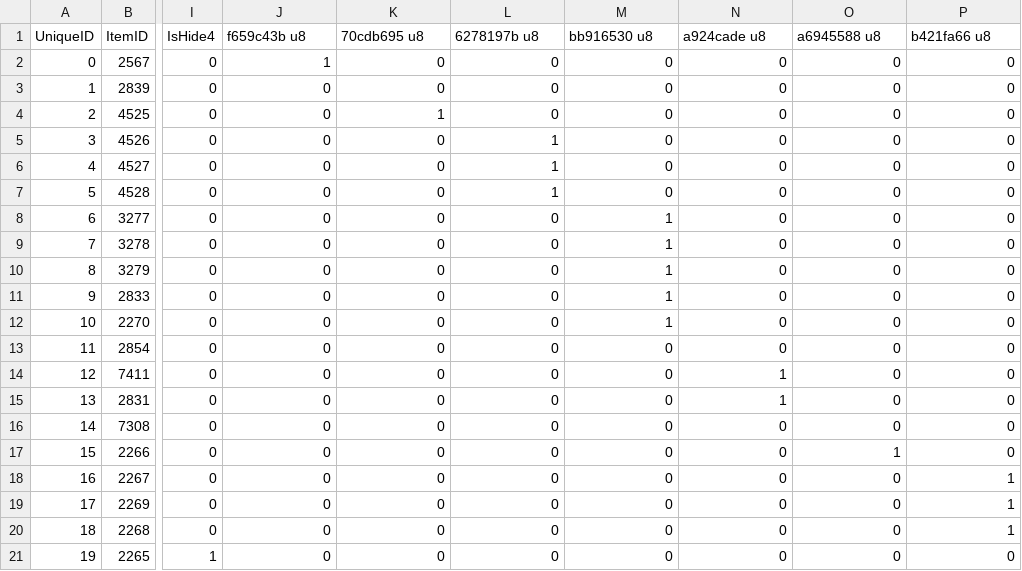
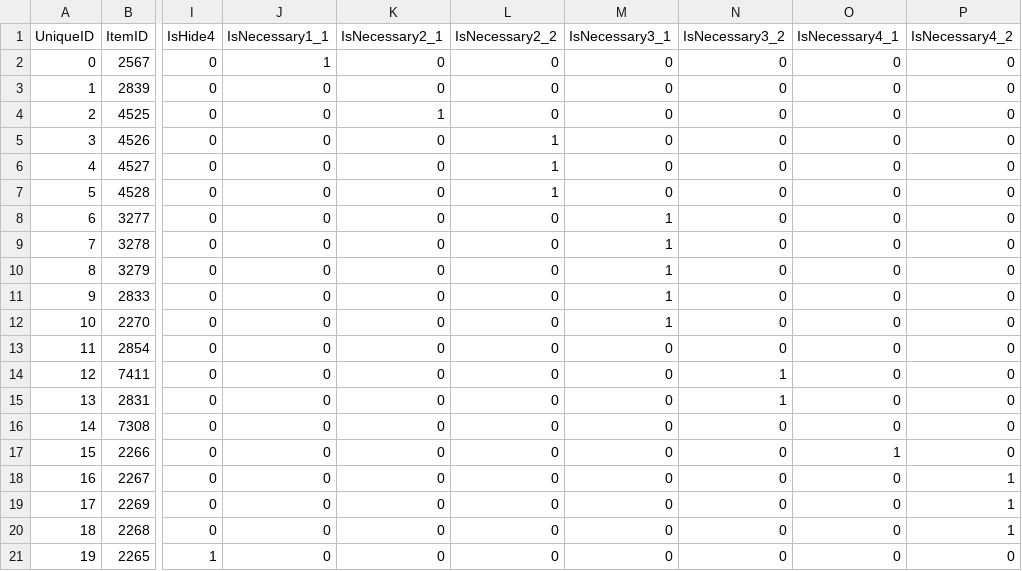
Before and after one commit to McSpazzy/acnh-csv, a CSV file: CalendarEventHarvestNeceaasryIngredient.csv, drawn as a sheet; only a part is shown, gaps mark what is left out; the diff names each change by its address in the sheet, - before the commit and + after, or states it on an @@ line.

Commit message:
more headers

```diff
--- a/CalendarEventHarvestNeceaasryIngredient.csv
+++ b/CalendarEventHarvestNeceaasryIngredient.csv
-J1: f659c43b u8
+J1: IsNecessary1_1
-K1: 70cdb695 u8
+K1: IsNecessary2_1
-L1: 6278197b u8
+L1: IsNecessary2_2
-M1: bb916530 u8
+M1: IsNecessary3_1
-N1: a924cade u8
+N1: IsNecessary3_2
-O1: a6945588 u8
+O1: IsNecessary4_1
-P1: b421fa66 u8
+P1: IsNecessary4_2
```
